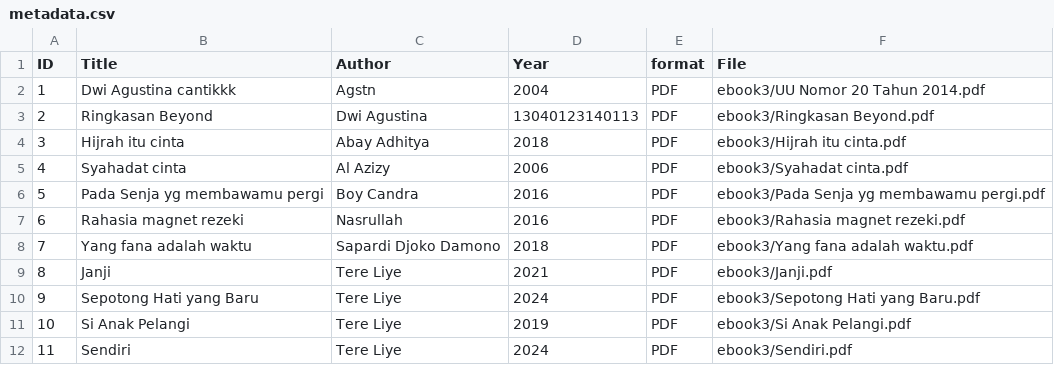
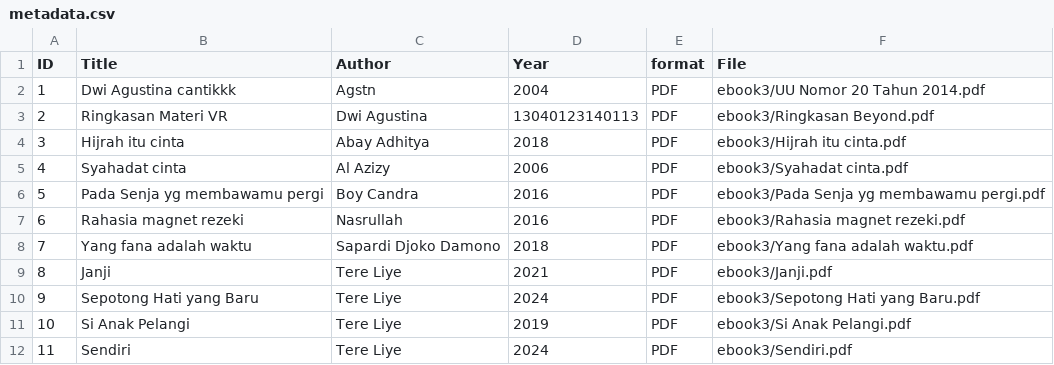
Before and after one commit to agustinaa95/digitallibrary, a CSV file: metadata/metadata.csv, drawn as a sheet.

Commit message:
Update metadata.csv

```diff
--- a/metadata/metadata.csv
+++ b/metadata/metadata.csv
@@ -2,3 +2,3 @@ ID,Title,Author,Year,format,File
 1,Dwi Agustina cantikkk,Agstn,2004,PDF,ebook3/UU Nomor 20 Tahun 2014.pdf
-2,Ringkasan Beyond,Dwi Agustina,13040123140113,PDF,ebook3/Ringkasan Beyond.pdf
+2,Ringkasan Materi VR,Dwi Agustina,13040123140113,PDF,ebook3/Ringkasan Beyond.pdf
 3,Hijrah itu cinta,Abay Adhitya,2018,PDF,ebook3/Hijrah itu cinta.pdf
```
